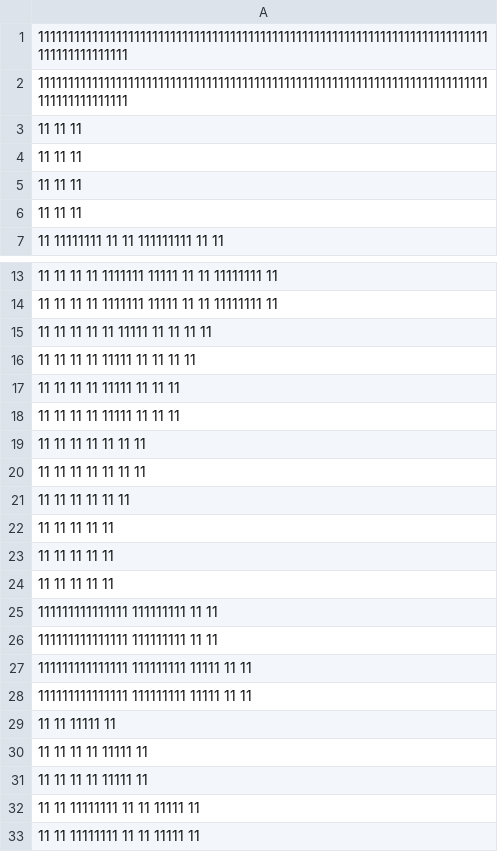
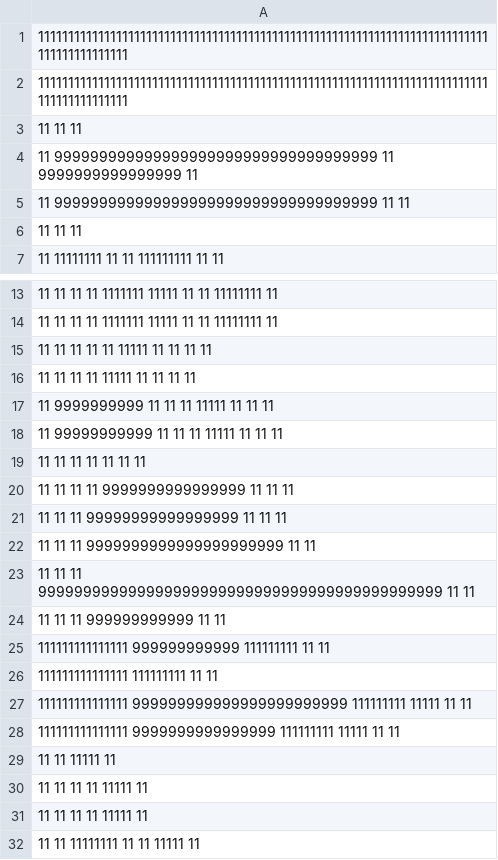
Before and after one commit to theodecourt/pyGame-papa-ratos, a CSV file: assets/labirintos/labirinto2.csv, drawn as a sheet; only a part is shown, gaps mark what is left out; the shorter side is filled out with more unchanged rows.

```diff
--- a/assets/labirintos/labirinto2.csv
+++ b/assets/labirintos/labirinto2.csv
@@ -3,4 +3,4 @@
 11                                                  11                                  11
-11                                                  11                                  11
-11                                                  11                                  11
+11      999999999999999999999999999999999999        11      9999999999999999            11
+11      999999999999999999999999999999999999        11                                  11
 11                                                  11                                  11
@@ -16,14 +16,14 @@
 11                  11     11          11   11111       11       11                11   11
-11                  11     11          11   11111                11                11   11
-11                  11     11          11   11111                11                11   11
+11  9999999999      11     11          11   11111                11                11   11
+11   99999999999    11     11          11   11111                11                11   11
 11                  11     11          11                        11                11   11
-11                  11     11          11                        11                11   11
-11                  11     11                                    11                11   11
-11                  11     11                                                      11   11
-11                  11     11                                                      11   11
-11                  11     11                                                      11   11
+11                  11     11          11    9999999999999999    11                11   11
+11                  11     11               99999999999999999    11                11   11
+11                  11     11          9999999999999999999999                      11   11
+11                  11     11      999999999999999999999999999999999999999999999   11   11
+11                  11     11    999999999999                                      11   11
+111111111111111                  999999999999      111111111                       11   11
 111111111111111                                    111111111                       11   11
-111111111111111                                    111111111                       11   11
-111111111111111                                    111111111            11111      11   11
-111111111111111                                    111111111            11111      11   11
+111111111111111     999999999999999999999999       111111111            11111      11   11
+111111111111111     9999999999999999               111111111            11111      11   11
 11                                          11                          11111           11
```
Also changed, not shown: 7 other files.
